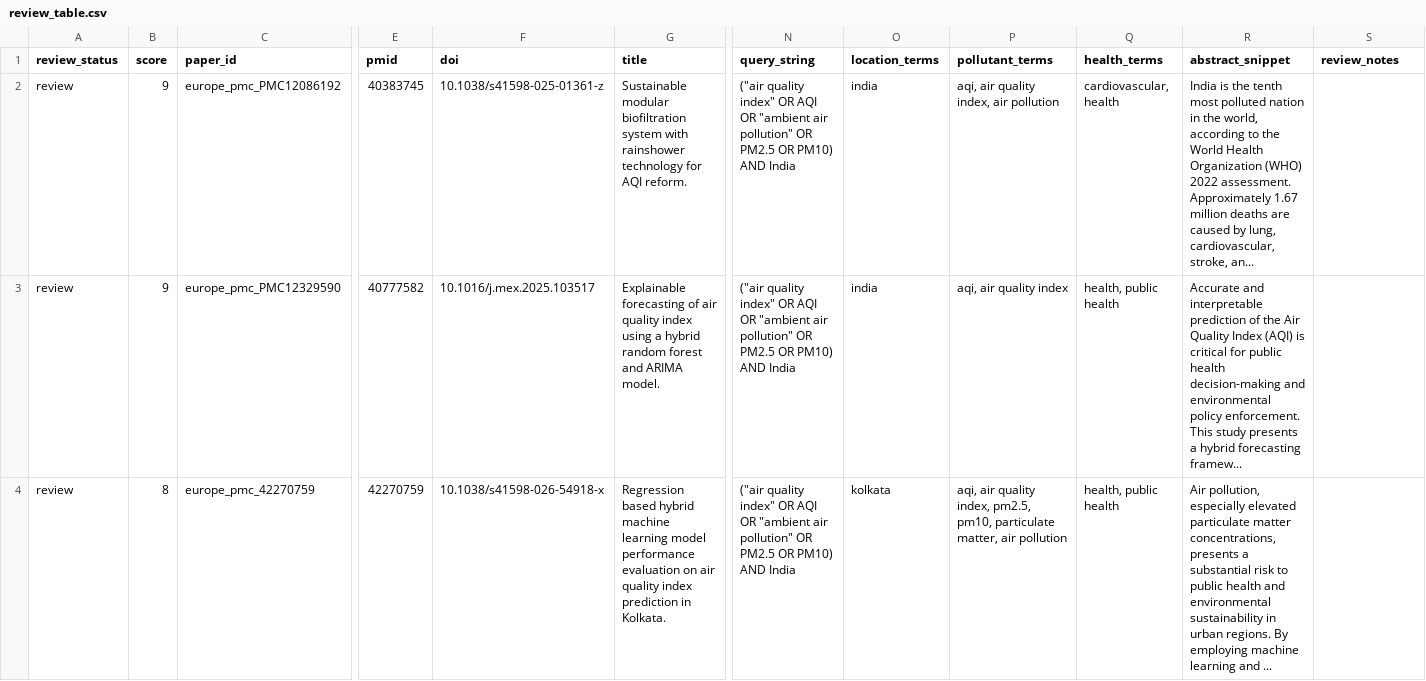
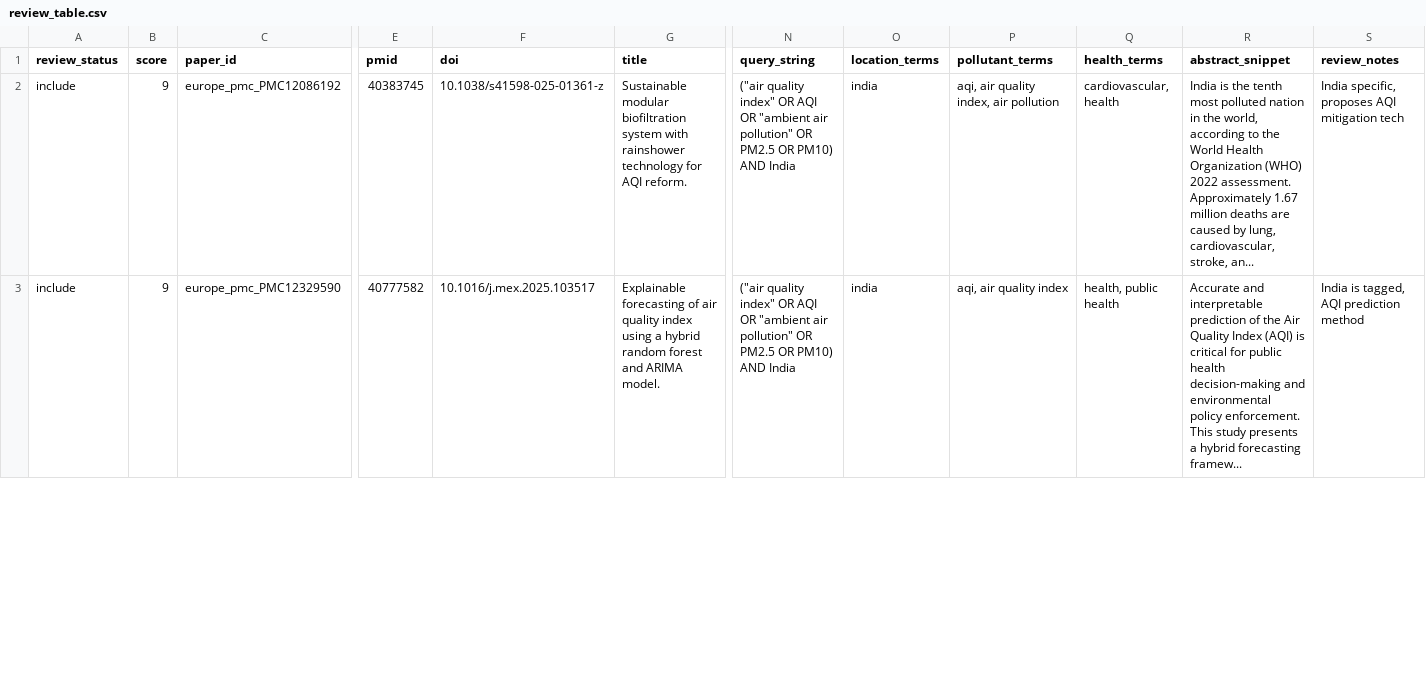
Before and after one commit to semanticClimate/semantic_corpus, a CSV file: temp/queries/aqi_india_pilot/review/review_table.csv, drawn as a sheet; only a part is shown, gaps mark what is left out; removed rows and columns are numbered as before the commit, all else as after; rows hold the shown columns only; the diff covers the shown part only; the diff names each change by its address in the sheet, - before the commit and + after, or states it on an @@ line.

Commit message:
Fix Read button for XML-only papers; complete AQI pilot review

```diff
--- a/temp/queries/aqi_india_pilot/review/review_table.csv
+++ b/temp/queries/aqi_india_pilot/review/review_table.csv
-A2:A3 (review_status): review
+A2:A3 (review_status): include
-S2 (review_notes): (empty)
+S2 (review_notes): India specific, proposes AQI mitigation tech
-S3 (review_notes): (empty)
+S3 (review_notes): India is tagged, AQI prediction method
-row 4: review | 8 | europe_pmc_42270759 | 42270759 | 10.1038/s41598-026-54918-x | Regression based hybrid machine learning model performance evaluation on air quality index prediction in Kolkata. | ("air quality index" OR AQI OR "ambient air pollution" OR PM2.5 OR PM10) AND India | kolkata | aqi, air quality index, pm2.5, pm10, particulate matter, air pollution | health, public health | Air pollution, especially elevated particulate matter concentrations, presents a substantial risk to public health and environmental sustainability in urban regions. By employing machine learning and ...
```
Also changed, not shown: 1 added row and 18 edited cells elsewhere in this file, 4 other files.
